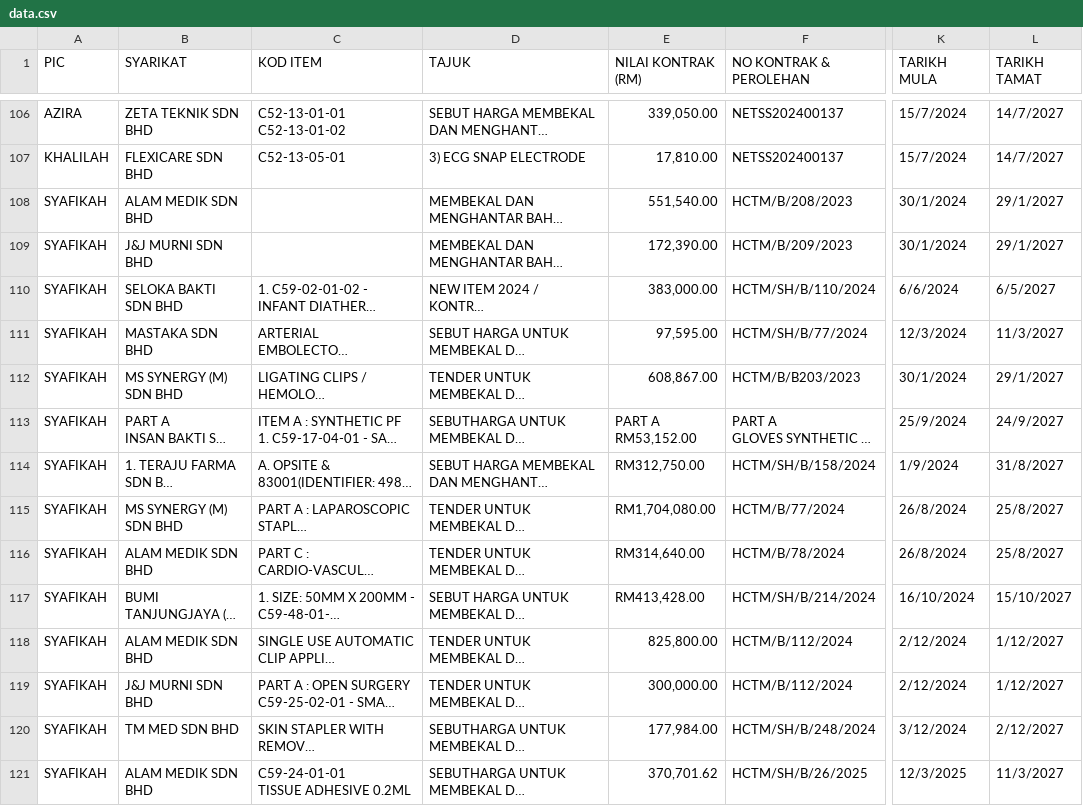
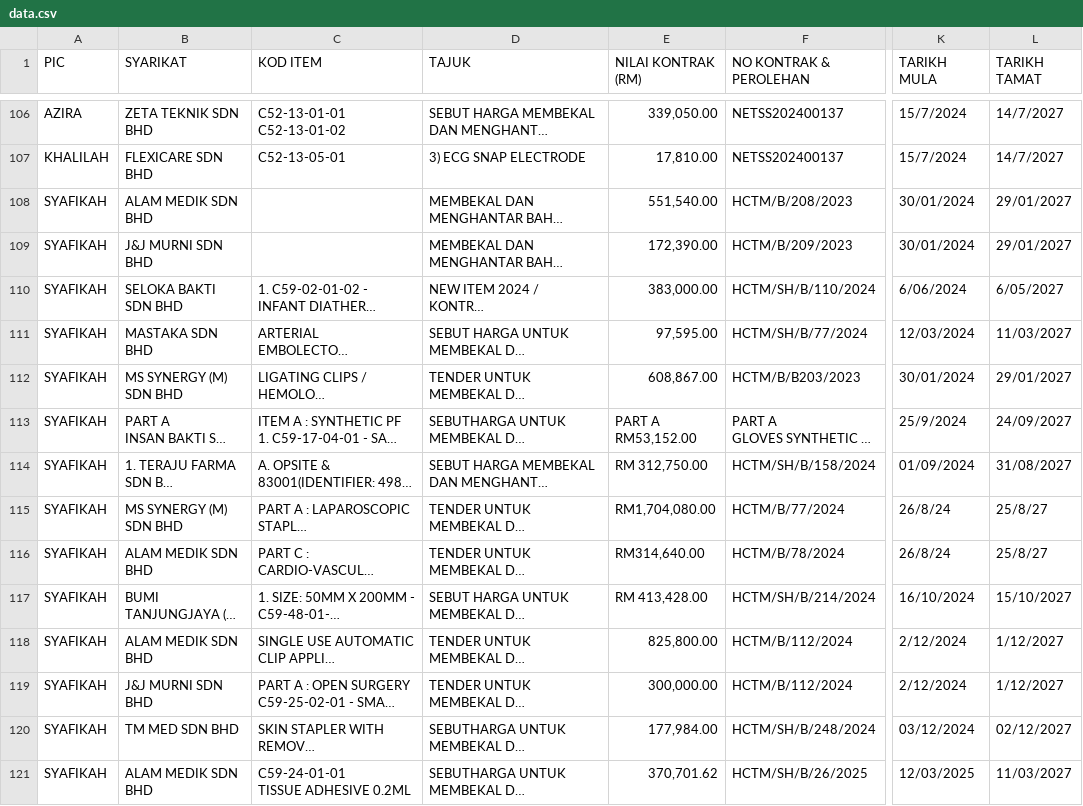
Before and after one commit to nazli830203/DASHBOARD-STOR-PUSAT-2025-v2, a CSV file: data.csv, drawn as a sheet; only a part is shown, gaps mark what is left out; long unchanged cells end in …; the diff covers the shown part only; the diff names each change by its address in the sheet, - before the commit and + after, or states it on an @@ line.

```diff
--- a/data.csv
+++ b/data.csv
-K108:K109 (TARIKH MULA): 30/1/2024
+K108:K109 (TARIKH MULA): 30/01/2024
-L108:L109 (TARIKH TAMAT): 29/1/2027
+L108:L109 (TARIKH TAMAT): 29/01/2027
-K110 (TARIKH MULA): 6/6/2024
+K110 (TARIKH MULA): 6/06/2024
-L110 (TARIKH TAMAT): 6/5/2027
+L110 (TARIKH TAMAT): 6/05/2027
-K111 (TARIKH MULA): 12/3/2024
+K111 (TARIKH MULA): 12/03/2024
-L111 (TARIKH TAMAT): 11/3/2027
+L111 (TARIKH TAMAT): 11/03/2027
-K112 (TARIKH MULA): 30/1/2024
+K112 (TARIKH MULA): 30/01/2024
-L112 (TARIKH TAMAT): 29/1/2027
+L112 (TARIKH TAMAT): 29/01/2027
-L113 (TARIKH TAMAT): 24/9/2027
+L113 (TARIKH TAMAT): 24/09/2027
-E114 (NILAI KONTRAK (RM)): RM312,750.00
+E114 (NILAI KONTRAK (RM)): RM 312,750.00
-K114 (TARIKH MULA): 1/9/2024
+K114 (TARIKH MULA): 01/09/2024
-L114 (TARIKH TAMAT): 31/8/2027
+L114 (TARIKH TAMAT): 31/08/2027
-K115:K116 (TARIKH MULA): 26/8/2024
+K115:K116 (TARIKH MULA): 26/8/24
-L115:L116 (TARIKH TAMAT): 25/8/2027
+L115:L116 (TARIKH TAMAT): 25/8/27
-E117 (NILAI KONTRAK (RM)): RM413,428.00
+E117 (NILAI KONTRAK (RM)): RM 413,428.00
-K120 (TARIKH MULA): 3/12/2024
+K120 (TARIKH MULA): 03/12/2024
-L120 (TARIKH TAMAT): 2/12/2027
+L120 (TARIKH TAMAT): 02/12/2027
-K121 (TARIKH MULA): 12/3/2025
+K121 (TARIKH MULA): 12/03/2025
-L121 (TARIKH TAMAT): 11/3/2027
+L121 (TARIKH TAMAT): 11/03/2027
```
Also changed, not shown: 177 edited cells elsewhere in this file.
